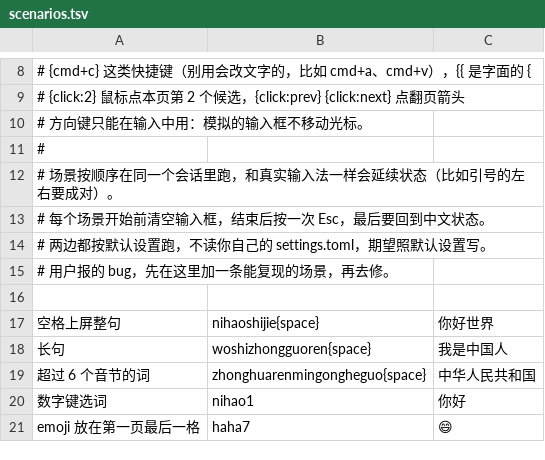
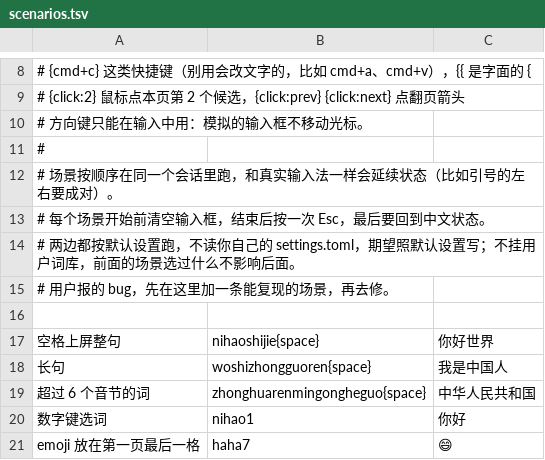
Before and after one commit to iAmCorey/kyme, a TSV file: qa/scenarios.tsv, drawn as a sheet; only a part is shown, gaps mark what is left out.

```diff
--- a/qa/scenarios.tsv
+++ b/qa/scenarios.tsv
@@ -13,3 +13,3 @@
 # 每个场景开始前清空输入框，结束后按一次 Esc，最后要回到中文状态。
-# 两边都按默认设置跑，不读你自己的 settings.toml，期望照默认设置写。
+# 两边都按默认设置跑，不读你自己的 settings.toml，期望照默认设置写；不挂用户词库，前面的场景选过什么不影响后面。
 # 用户报的 bug，先在这里加一条能复现的场景，再去修。
```
Also changed, not shown: 29 other files.
